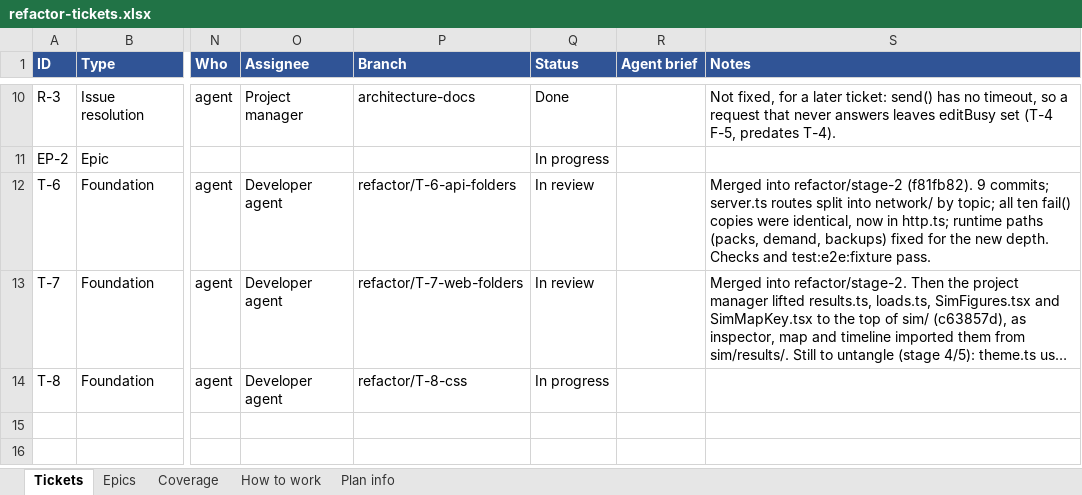
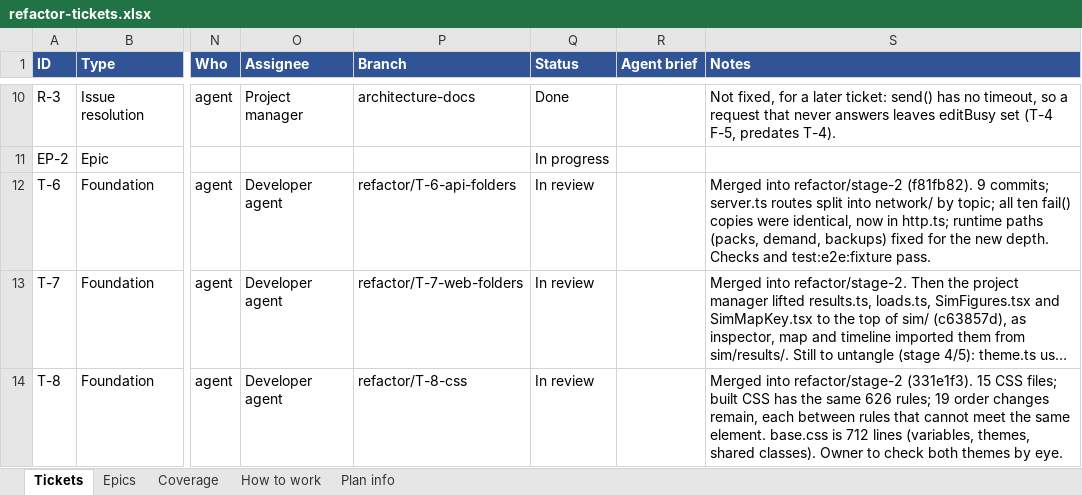
Before and after one commit to JamesNDL/gtfseditor_and_raptor, an Excel workbook: docs/project/refactor-tickets.xlsx, sheet Tickets, drawn as a sheet; only a part is shown, gaps mark what is left out; long unchanged cells end in …; values as stored, in another font and other column widths than the file's, no borders; the diff names each change by its address in the sheet, - before the commit and + after, or states it on an @@ line.

```diff
--- a/docs/project/refactor-tickets.xlsx (sheet Tickets)
+++ b/docs/project/refactor-tickets.xlsx (sheet Tickets)
-Q14 (Status): In progress
+Q14 (Status): In review
-S14 (Notes): (empty)
+S14 (Notes): Merged into refactor/stage-2 (331e1f3). 15 CSS files; built CSS has the same 626 rules; 19 order changes remain, each between rules that cannot meet the same element. base.css is 712 lines (variables, themes, shared classes). Owner to check both themes by eye.
```
Also changed, not shown: 1 other file.
